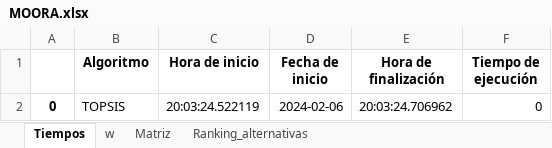
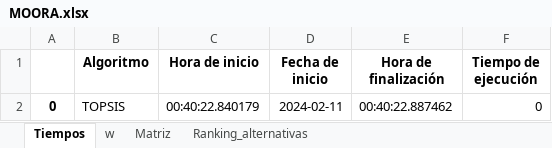
Before and after one commit to Commmodore64/swarm, an Excel workbook: Experimentos2/MOORA.xlsx, sheet Tiempos, drawn as a sheet; values as stored, in another font and other column widths than the file's, no borders; the diff names each change by its address in the sheet, - before the commit and + after, or states it on an @@ line.

```diff
--- a/Experimentos2/MOORA.xlsx (sheet Tiempos)
+++ b/Experimentos2/MOORA.xlsx (sheet Tiempos)
-C2 (Hora de inicio): 20:03:24.522119
+C2 (Hora de inicio): 00:40:22.840179
-D2 (Fecha de inicio): 2024-02-06
+D2 (Fecha de inicio): 2024-02-11
-E2 (Hora de finalización): 20:03:24.706962
+E2 (Hora de finalización): 00:40:22.887462
```
Also changed, not shown: sheet Ranking_alternativas, sheet w, Experimentos2/TOPSIS.xlsx, 4 other files.
